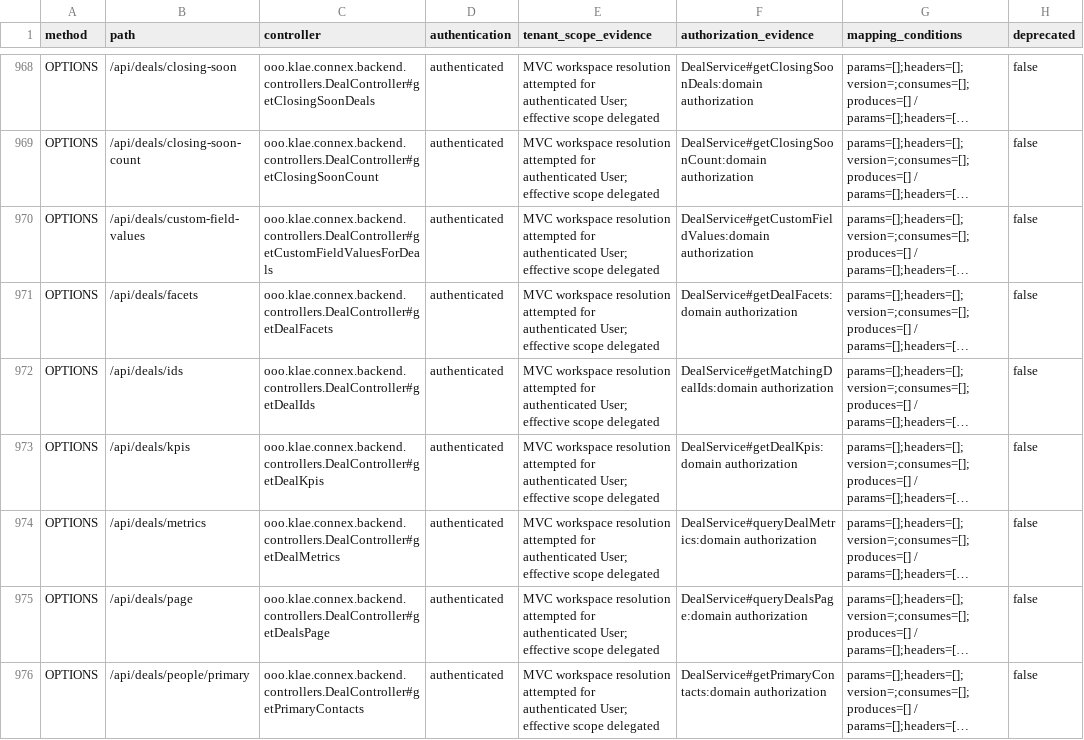
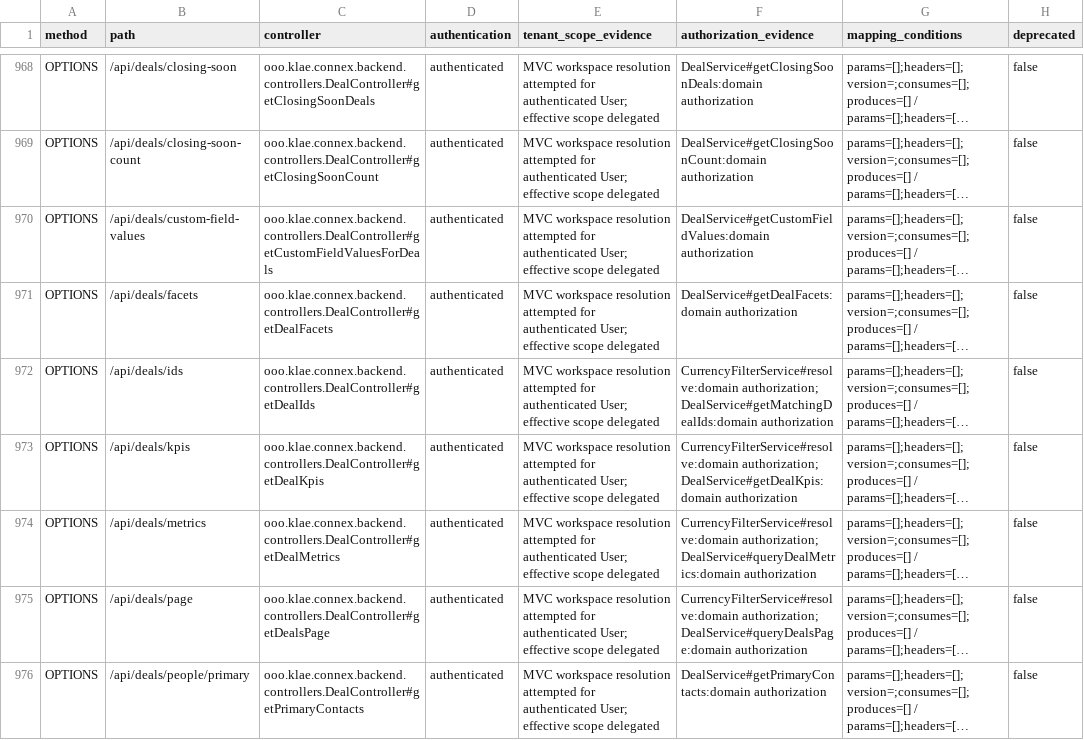
Before and after one commit to itkla/connex, a TSV file: docs/backend/api-surface.tsv, drawn as a sheet; only a part is shown, gaps mark what is left out; long unchanged cells end in …; the diff covers the shown part only; the diff names each change by its address in the sheet, - before the commit and + after, or states it on an @@ line.

```diff
--- a/docs/backend/api-surface.tsv
+++ b/docs/backend/api-surface.tsv
-F972 (authorization_evidence): DealService#getMatchingDealIds:domain authorization
+F972 (authorization_evidence): CurrencyFilterService#resolve:domain authorization; DealService#getMatchingDealIds:domain authorization
-F973 (authorization_evidence): DealService#getDealKpis:domain authorization
+F973 (authorization_evidence): CurrencyFilterService#resolve:domain authorization; DealService#getDealKpis:domain authorization
-F974 (authorization_evidence): DealService#queryDealMetrics:domain authorization
+F974 (authorization_evidence): CurrencyFilterService#resolve:domain authorization; DealService#queryDealMetrics:domain authorization
-F975 (authorization_evidence): DealService#queryDealsPage:domain authorization
+F975 (authorization_evidence): CurrencyFilterService#resolve:domain authorization; DealService#queryDealsPage:domain authorization
```
Also changed, not shown: 31 edited cells elsewhere in this file, 1 other file.
